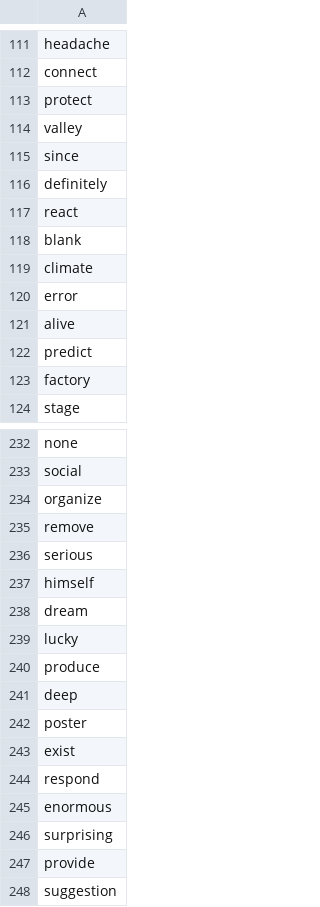
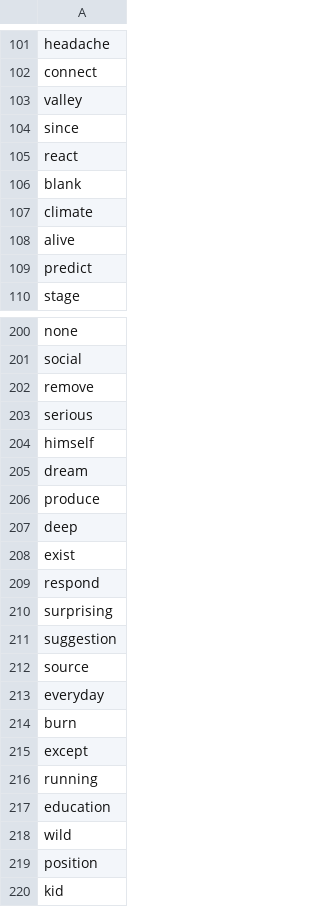
Before and after one commit to mohsenShakiba/Learnup-Data, a CSV file: lessons/a2_missing_vocabs.csv, drawn as a sheet; only a part is shown, gaps mark what is left out; the shorter side is filled out with more unchanged rows; the diff covers the shown part only.

```diff
--- a/lessons/a2_missing_vocabs.csv
+++ b/lessons/a2_missing_vocabs.csv
@@ -112,6 +102,4 @@ headache
 connect
-protect
 valley
 since
-definitely
 react
@@ -119,6 +107,4 @@ blank
 climate
-error
 alive
 predict
-factory
 stage
@@ -233,3 +201,2 @@ none
 social
-organize
 remove
@@ -238,11 +205,7 @@ himself
 dream
-lucky
 produce
 deep
-poster
 exist
 respond
-enormous
 surprising
-provide
 suggestion
```
Also changed, not shown: 50 removed rows elsewhere in this file, lessons/a2_used_vocabs.csv, 5 other files.
